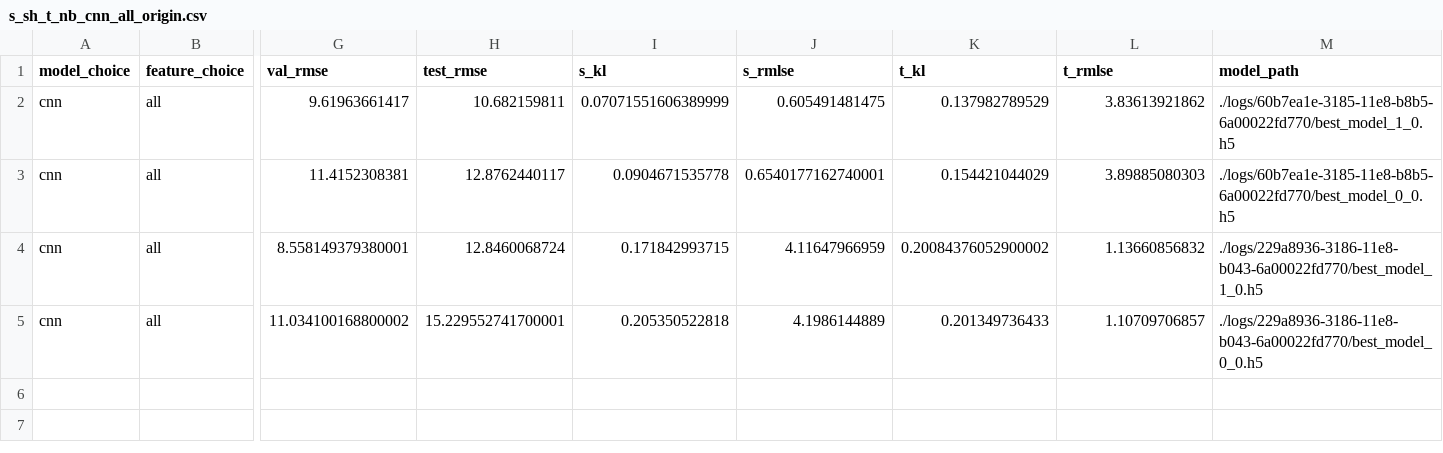
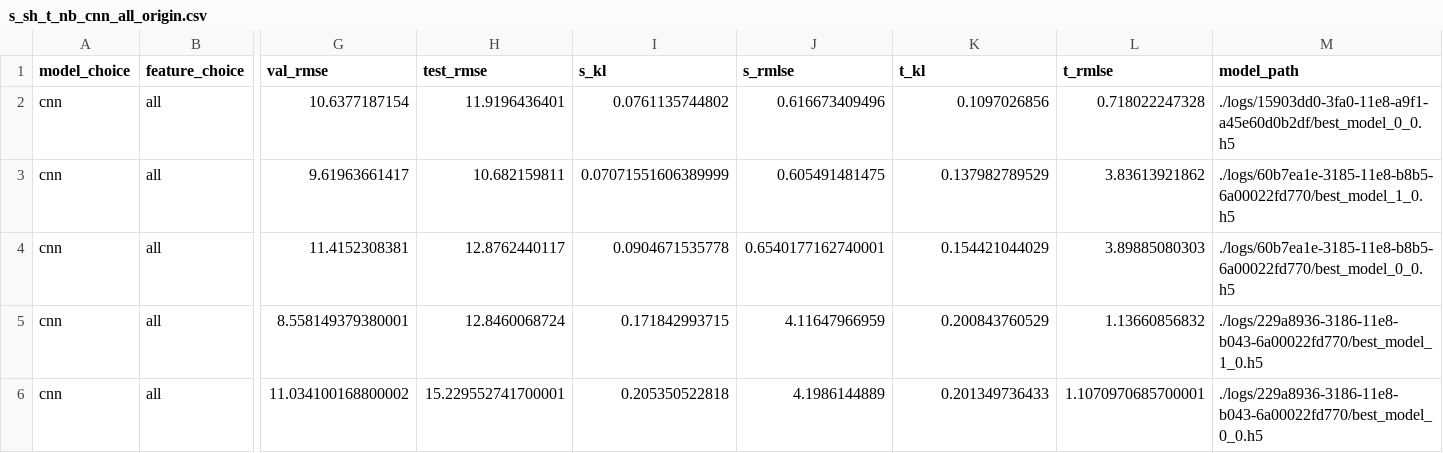
Before and after one commit to TowardSun/mobike-dist, a CSV file: results/s_sh_t_nb_cnn_all_origin.csv, drawn as a sheet; only a part is shown, gaps mark what is left out; addresses are those after the commit; rows hold the shown columns only; the diff names each change by its address in the sheet, - before the commit and + after, or states it on an @@ line.

```diff
--- a/results/s_sh_t_nb_cnn_all_origin.csv
+++ b/results/s_sh_t_nb_cnn_all_origin.csv
+row 2: cnn | all | 10.6377187154 | 11.9196436401 | 0.0761135744802 | 0.616673409496 | 0.1097026856 | 0.718022247328 | ./logs/15903dd0-3fa0-11e8-a9f1-a45e60d0b2df/best_model_0_0.h5
-K5 (t_kl): 0.20084376052900002
+K5 (t_kl): 0.200843760529
-L6 (t_rmlse): 1.10709706857
+L6 (t_rmlse): 1.1070970685700001
```
Also changed, not shown: results/s_bj_t_nb_cnn_all_origin.csv, 7 other files.
